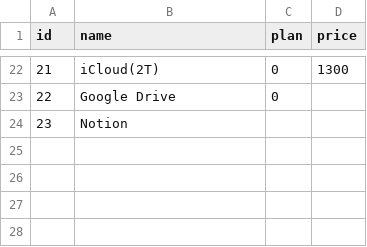
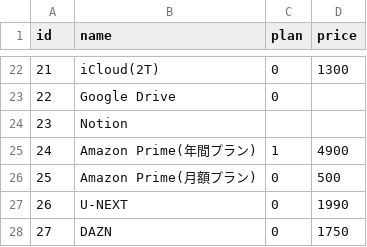
Before and after one commit to shoynoi/prebill, a CSV file: db/preset_services.csv, drawn as a sheet; only a part is shown, gaps mark what is left out; the diff names each change by its address in the sheet, - before the commit and + after, or states it on an @@ line.

Commit message:
プリセットサービスにデータを追加

```diff
--- a/db/preset_services.csv
+++ b/db/preset_services.csv
+row 25: 24 | Amazon Prime(年間プラン) | 1 | 4900
+row 26: 25 | Amazon Prime(月額プラン) | 0 | 500
+row 27: 26 | U-NEXT | 0 | 1990
+row 28: 27 | DAZN | 0 | 1750
```
